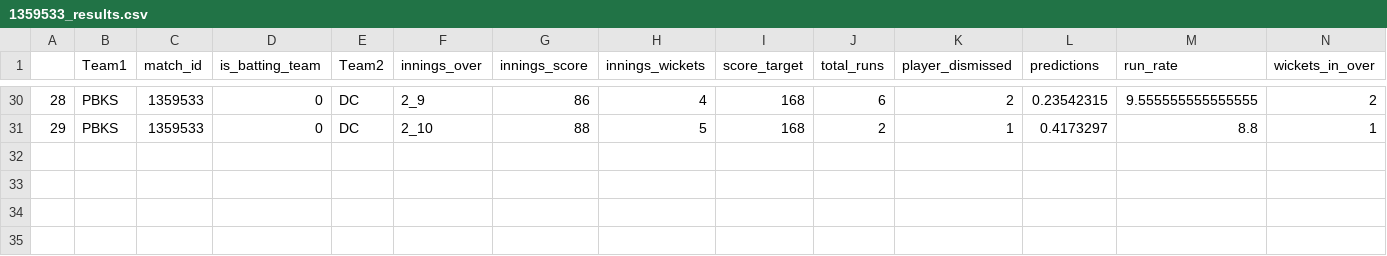
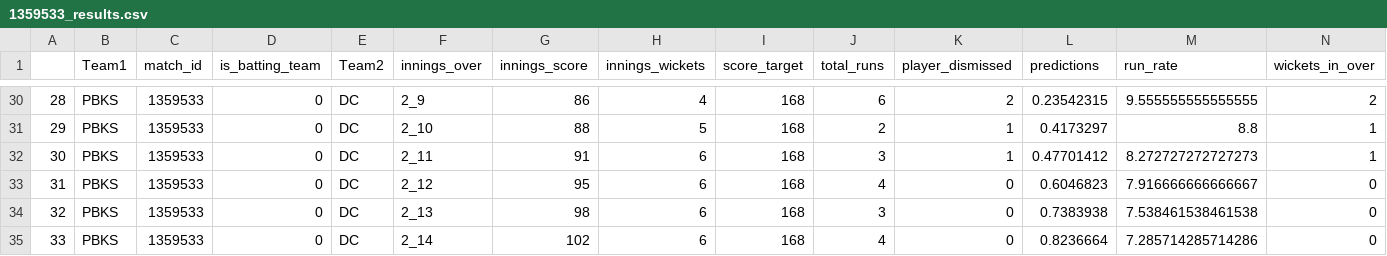
Before and after one commit to kiranbabu2/Jarvis, a CSV file: data/1359533_results.csv, drawn as a sheet; only a part is shown, gaps mark what is left out; rows hold the shown columns only; the diff names each change by its address in the sheet, - before the commit and + after, or states it on an @@ line.

Commit message:
Added Results

```diff
--- a/data/1359533_results.csv
+++ b/data/1359533_results.csv
+row 32: 30 | PBKS | 1359533 | 0 | DC | 2_11 | 91 | 6 | 168 | 3 | 1 | 0.47701412 | 8.272727272727273 | 1
+row 33: 31 | PBKS | 1359533 | 0 | DC | 2_12 | 95 | 6 | 168 | 4 | 0 | 0.6046823 | 7.916666666666667 | 0
+row 34: 32 | PBKS | 1359533 | 0 | DC | 2_13 | 98 | 6 | 168 | 3 | 0 | 0.7383938 | 7.538461538461538 | 0
+row 35: 33 | PBKS | 1359533 | 0 | DC | 2_14 | 102 | 6 | 168 | 4 | 0 | 0.8236664 | 7.285714285714286 | 0
```
